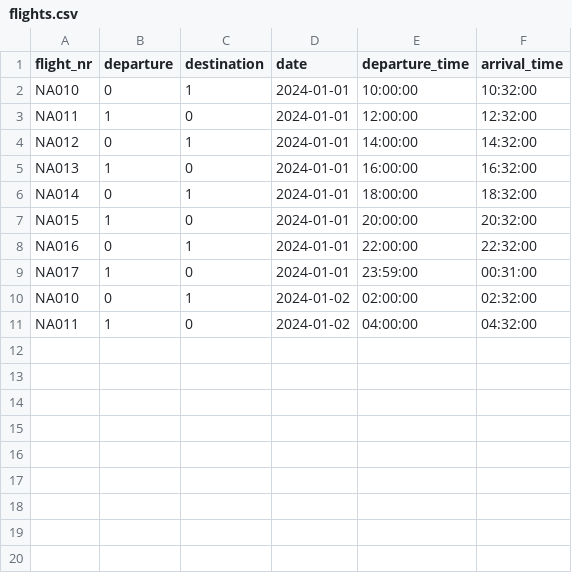
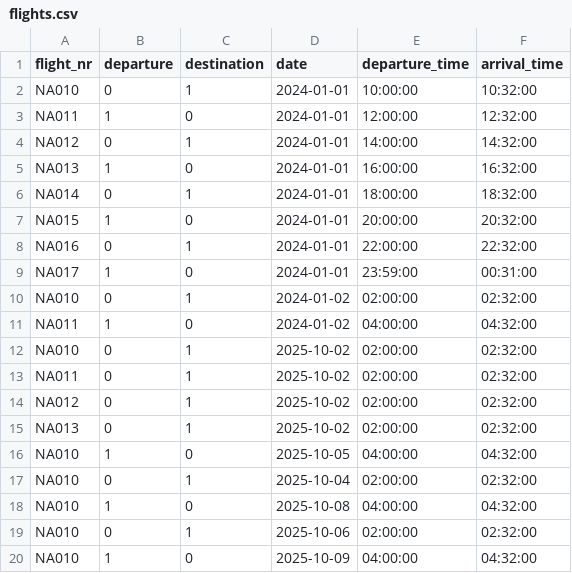
Before and after one commit to Dagurf21/T-113-VLN1, a CSV file: files/flights.csv, drawn as a sheet; the diff names each change by its address in the sheet, - before the commit and + after, or states it on an @@ line.

```diff
--- a/files/flights.csv
+++ b/files/flights.csv
+row 12: NA010 | 0 | 1 | 2025-10-02 | 02:00:00 | 02:32:00
+row 13: NA011 | 0 | 1 | 2025-10-02 | 02:00:00 | 02:32:00
+row 14: NA012 | 0 | 1 | 2025-10-02 | 02:00:00 | 02:32:00
+row 15: NA013 | 0 | 1 | 2025-10-02 | 02:00:00 | 02:32:00
+row 16: NA010 | 1 | 0 | 2025-10-05 | 04:00:00 | 04:32:00
+row 17: NA010 | 0 | 1 | 2025-10-04 | 02:00:00 | 02:32:00
+row 18: NA010 | 1 | 0 | 2025-10-08 | 04:00:00 | 04:32:00
+row 19: NA010 | 0 | 1 | 2025-10-06 | 02:00:00 | 02:32:00
+row 20: NA010 | 1 | 0 | 2025-10-09 | 04:00:00 | 04:32:00
```
Also changed, not shown: files/voyages.csv, 1 other file.
